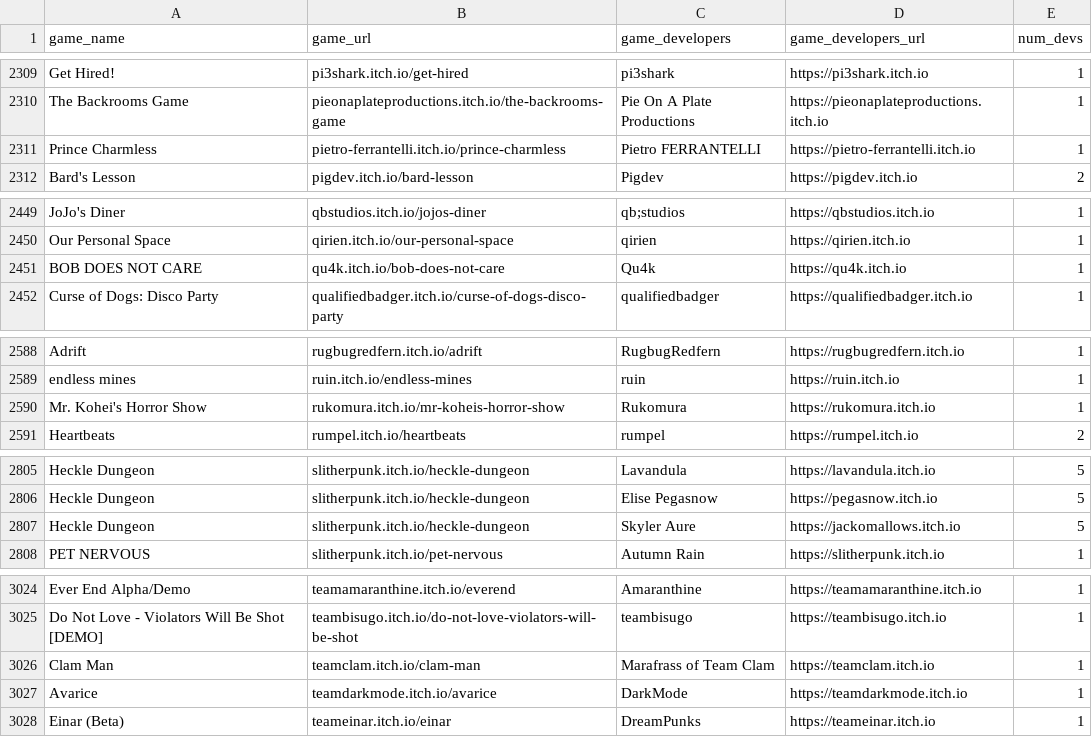
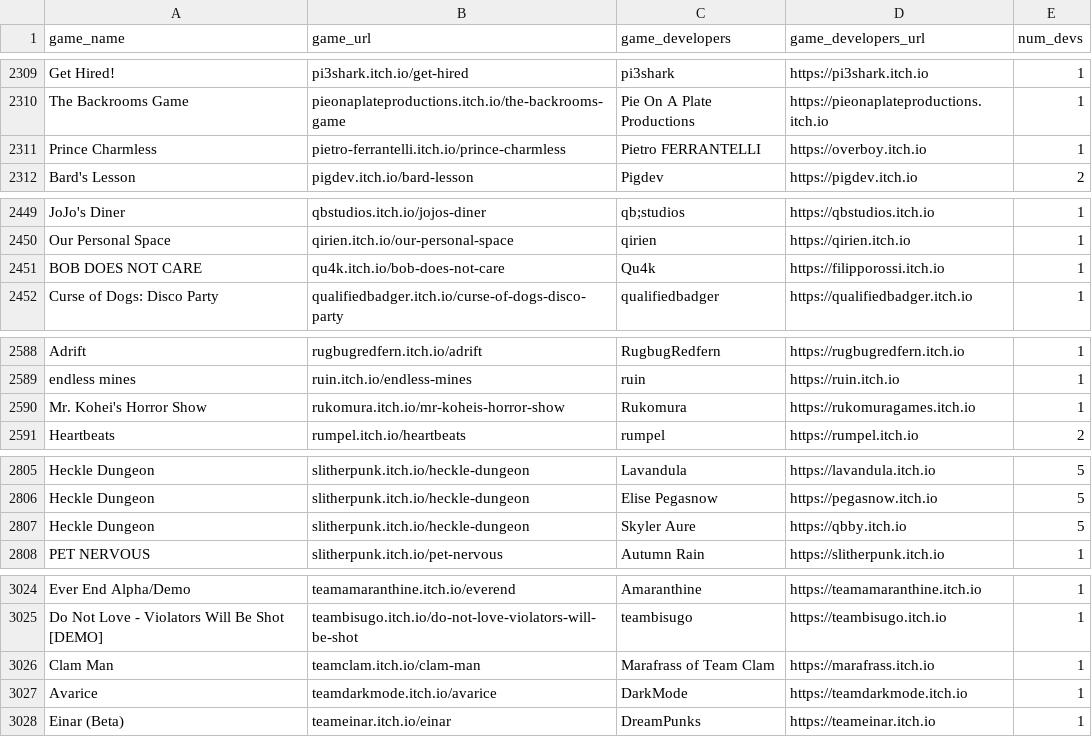
Before and after one commit to hydradon/done-20-quang-itchio_steam_recommendation_similarity-code, a CSV file: dataset/df_game_dev_pair.csv, drawn as a sheet; only a part is shown, gaps mark what is left out; the diff covers the shown part only.

```diff
--- a/dataset/df_game_dev_pair.csv
+++ b/dataset/df_game_dev_pair.csv
@@ -2310,3 +2310,3 @@ Get Hired!,pi3shark.itch.io/get-hired,pi3shark,https://pi3shark.itch.io,1
 The Backrooms Game,pieonaplateproductions.itch.io/the-backrooms-game,Pie On A Plate Productions,https://pieonaplateproductions.itch.io,1
-Prince Charmless,pietro-ferrantelli.itch.io/prince-charmless,Pietro FERRANTELLI,https://pietro-ferrantelli.itch.io,1
+Prince Charmless,pietro-ferrantelli.itch.io/prince-charmless,Pietro FERRANTELLI,https://overboy.itch.io,1
 Bard's Lesson,pigdev.itch.io/bard-lesson,Pigdev,https://pigdev.itch.io,2
@@ -2450,3 +2450,3 @@ JoJo's Diner,qbstudios.itch.io/jojos-diner,qb;studios,https://qbstudios.itch.io,
 Our Personal Space,qirien.itch.io/our-personal-space,qirien,https://qirien.itch.io,1
-BOB DOES NOT CARE,qu4k.itch.io/bob-does-not-care,Qu4k,https://qu4k.itch.io,1
+BOB DOES NOT CARE,qu4k.itch.io/bob-does-not-care,Qu4k,https://filipporossi.itch.io,1
 Curse of Dogs: Disco Party,qualifiedbadger.itch.io/curse-of-dogs-disco-party,qualifiedbadger,https://qualifiedbadger.itch.io,1
@@ -2589,3 +2589,3 @@ Adrift,rugbugredfern.itch.io/adrift,RugbugRedfern,https://rugbugredfern.itch.io,
 endless mines,ruin.itch.io/endless-mines,ruin,https://ruin.itch.io,1
-Mr. Kohei's Horror Show,rukomura.itch.io/mr-koheis-horror-show,Rukomura,https://rukomura.itch.io,1
+Mr. Kohei's Horror Show,rukomura.itch.io/mr-koheis-horror-show,Rukomura,https://rukomuragames.itch.io,1
 Heartbeats,rumpel.itch.io/heartbeats,rumpel,https://rumpel.itch.io,2
@@ -2806,3 +2806,3 @@ Heckle Dungeon,slitherpunk.itch.io/heckle-dungeon,Lavandula,https://lavandula.it
 Heckle Dungeon,slitherpunk.itch.io/heckle-dungeon,Elise Pegasnow,https://pegasnow.itch.io,5
-Heckle Dungeon,slitherpunk.itch.io/heckle-dungeon,Skyler Aure,https://jackomallows.itch.io,5
+Heckle Dungeon,slitherpunk.itch.io/heckle-dungeon,Skyler Aure,https://qbby.itch.io,5
 PET NERVOUS,slitherpunk.itch.io/pet-nervous,Autumn Rain,https://slitherpunk.itch.io,1
@@ -3025,3 +3025,3 @@ Ever End Alpha/Demo,teamamaranthine.itch.io/everend,Amaranthine,https://teamamar
 Do Not Love - Violators Will Be Shot [DEMO],teambisugo.itch.io/do-not-love-violators-will-be-shot,teambisugo,https://teambisugo.itch.io,1
-Clam Man,teamclam.itch.io/clam-man,Marafrass of Team Clam,https://teamclam.itch.io,1
+Clam Man,teamclam.itch.io/clam-man,Marafrass of Team Clam,https://marafrass.itch.io,1
 Avarice,teamdarkmode.itch.io/avarice,DarkMode,https://teamdarkmode.itch.io,1
```
Also changed, not shown: 6 edited cells elsewhere in this file, dataset/itch_dev_contacts.csv, dataset/itch_dev_contacts_cleaned_2.csv, 2 other files.
